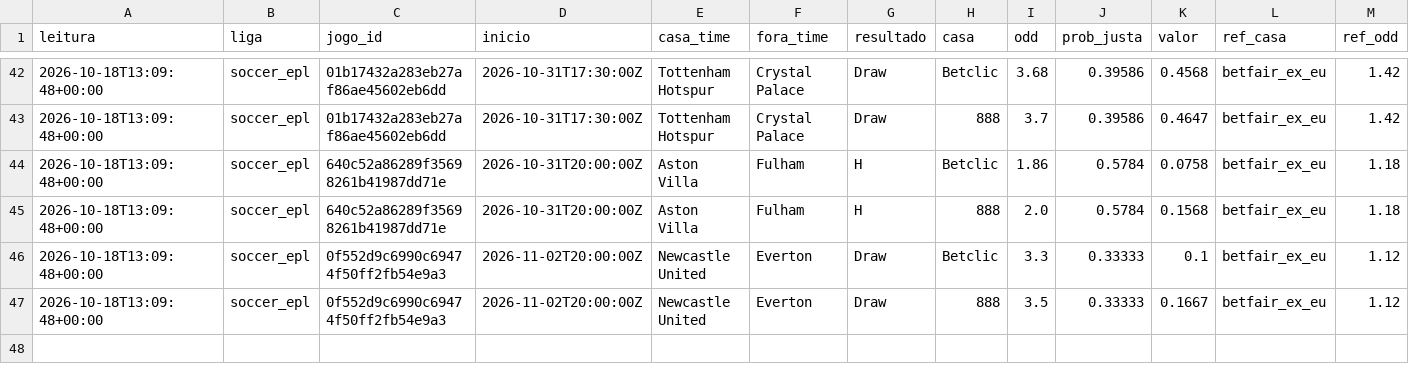
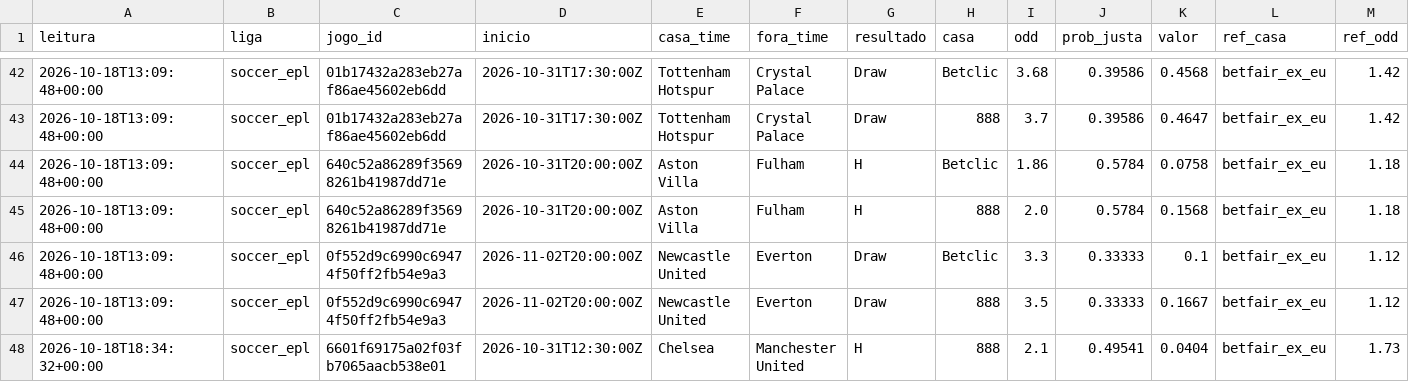
Before and after one commit to neetfx22-jpg/sniper-bot, a CSV file: scanner/dados/sinais.csv, drawn as a sheet; only a part is shown, gaps mark what is left out.

Commit message:
Leitura 2026-10-18T18:34Z

```diff
--- a/scanner/dados/sinais.csv
+++ b/scanner/dados/sinais.csv
@@ -47 +47,2 @@ leitura,liga,jogo_id,inicio,casa_time,fora_time,resultado,casa,odd,prob_justa,va
 2026-10-18T13:09:48+00:00,soccer_epl,0f552d9c6990c69474f50ff2fb54e9a3,2026-11-02T20:00:00Z,Newcastle United,Everton,Draw,888,3.5,0.33333,0.1667,betfair_ex_eu,1.12
+2026-10-18T18:34:32+00:00,soccer_epl,6601f69175a02f03fb7065aacb538e01,2026-10-31T12:30:00Z,Chelsea,Manchester United,H,888,2.1,0.49541,0.0404,betfair_ex_eu,1.73
```
Also changed, not shown: 1 other file.
